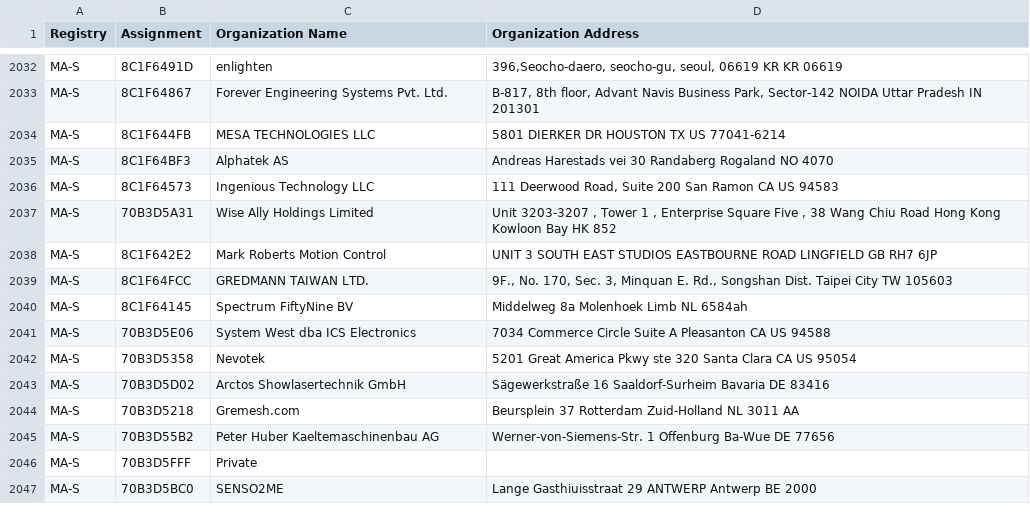
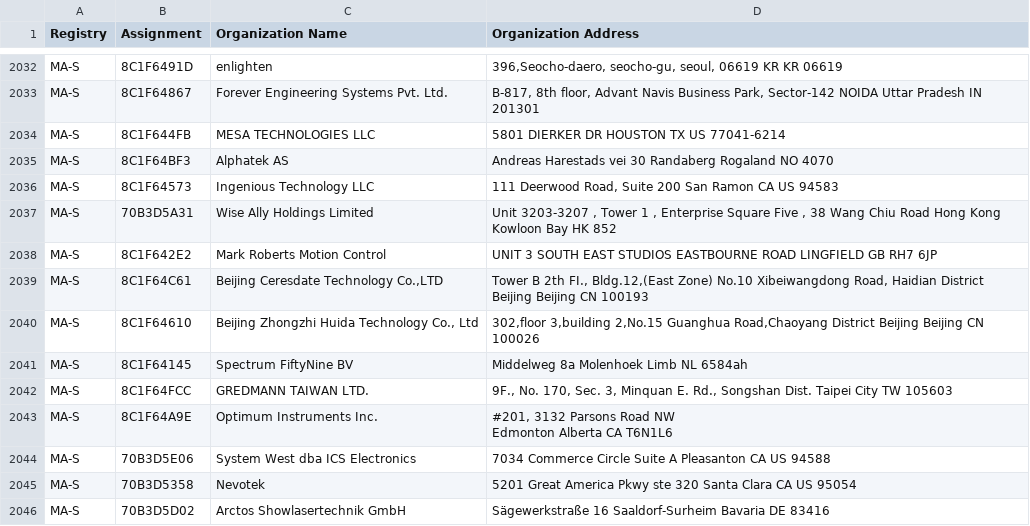
Before and after one commit to 955a0/MACAddress, a CSV file: oui36.csv, drawn as a sheet; only a part is shown, gaps mark what is left out; the shorter side is filled out with more unchanged rows.

```diff
--- a/oui36.csv
+++ b/oui36.csv
@@ -2049,4 +2049,8 @@ MA-S,70B3D5A31,Wise Ally Holdings Limited,"Unit 3203-3207 , Tower 1 , Enterprise
 MA-S,8C1F642E2,Mark Roberts Motion Control,UNIT 3 SOUTH EAST STUDIOS  EASTBOURNE ROAD LINGFIELD  GB RH7 6JP
+MA-S,8C1F64C61,"Beijing Ceresdate Technology Co.,LTD","Tower B 2th FI., Bldg.12,(East Zone) No.10 Xibeiwangdong Road, Haidian District Beijing Beijing CN 100193 "
+MA-S,8C1F64610,"Beijing Zhongzhi Huida Technology Co., Ltd","302,floor 3,building 2,No.15 Guanghua Road,Chaoyang District Beijing Beijing CN 100026 "
+MA-S,8C1F64145,Spectrum FiftyNine BV,Middelweg 8a Molenhoek Limb NL 6584ah
 MA-S,8C1F64FCC,GREDMANN TAIWAN LTD.,"9F., No. 170, Sec. 3, Minquan E. Rd., Songshan Dist. Taipei City  TW 105603 "
-MA-S,8C1F64145,Spectrum FiftyNine BV,Middelweg 8a Molenhoek Limb NL 6584ah
+MA-S,8C1F64A9E,Optimum Instruments Inc.,"#201, 3132 Parsons Road NW
+ Edmonton Alberta CA T6N1L6 "
 MA-S,70B3D5E06,System West dba ICS Electronics,7034 Commerce Circle Suite A Pleasanton CA US 94588
```
Also changed, not shown: eth.csv, mam.csv.
